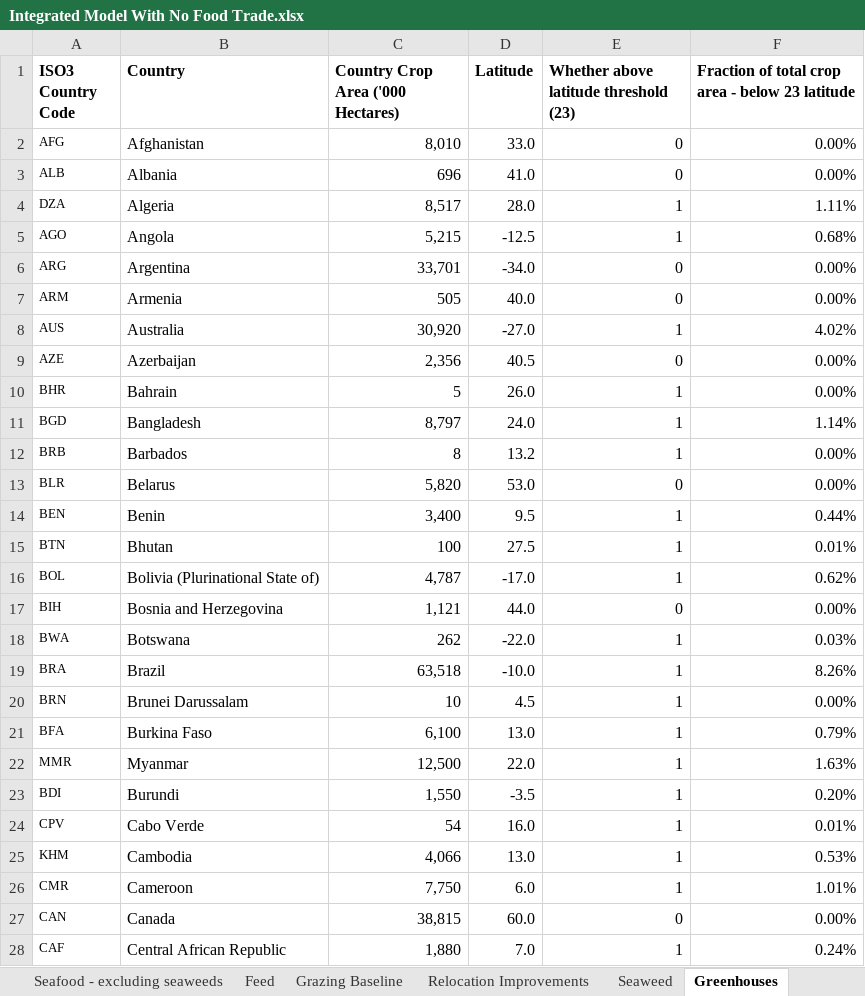
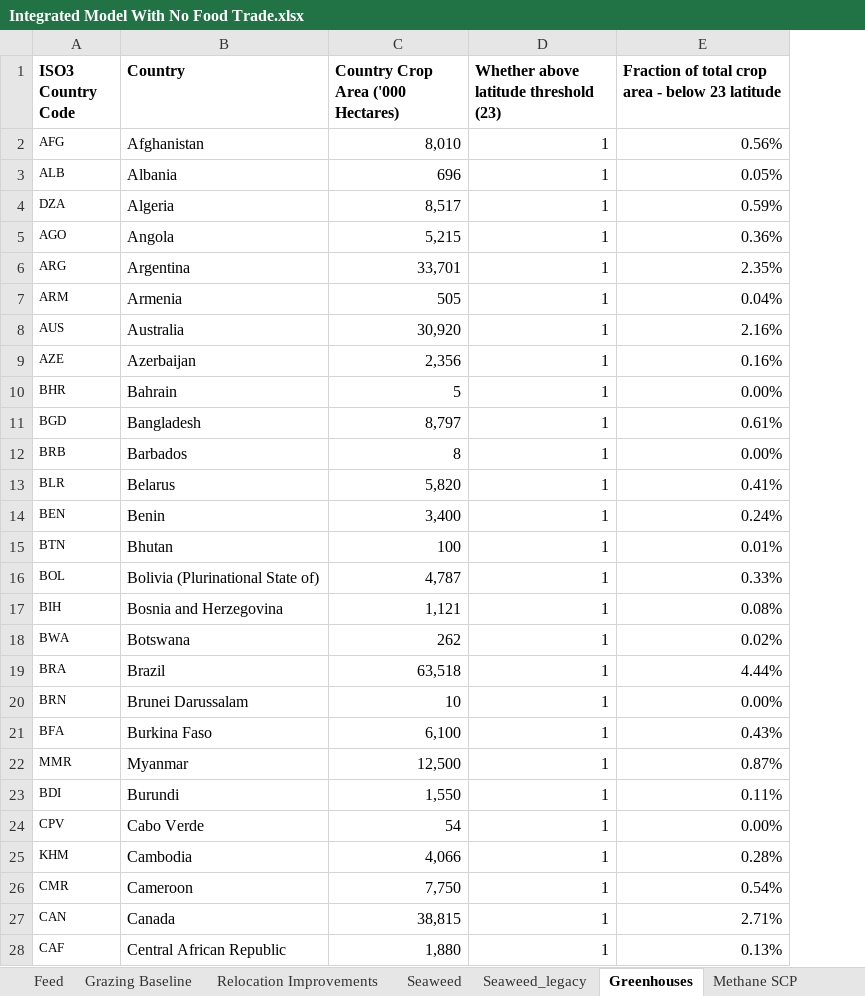
Before and after one commit to allfed/allfed-integrated-model, an Excel workbook: data/no_food_trade/raw_data/Integrated Model With No Food Trade.xlsx, sheet Greenhouses, drawn as a sheet; only a part is shown; values as stored, in another font and other column widths than the file's, no borders; charts and pictures not drawn; removed rows and columns are numbered as before the commit, all else as after; the diff covers the shown part only; the diff names each change by its address in the sheet, - before the commit and + after, or states it on an @@ line.

```diff
--- a/data/no_food_trade/raw_data/Integrated Model With No Food Trade.xlsx (sheet Greenhouses)
+++ b/data/no_food_trade/raw_data/Integrated Model With No Food Trade.xlsx (sheet Greenhouses)
+sheet tab: Seaweed_legacy
-column D (Latitude), rows 2-28: 33.0 | 41.0 | 28.0 | -12.5 | -34.0 | 40.0 | -27.0 | 40.5 | 26.0 | 24.0 | 13.2 | 53.0 | 9.5 | 27.5 | -17.0 | 44.0 | -22.0 | -10.0 | 4.5 | 13.0 | 22.0 | -3.5 | 16.0 | 13.0 | 6.0 | 60.0 | 7.0
-D2:D3: 0
+D2:D3: 1
-E2: 0.00%
+E2: 0.56%
-E3: 0.00%
+E3: 0.05%
-E4: 1.11%
+E4: 0.59%
-E5: 0.68%
+E5: 0.36%
-D6:D7: 0
+D6:D7: 1
-E6: 0.00%
+E6: 2.35%
-E7: 0.00%
+E7: 0.04%
-E8: 4.02%
+E8: 2.16%
-D9: 0
+D9: 1
-E9: 0.00%
+E9: 0.16%
-E11: 1.14%
+E11: 0.61%
-D13: 0
+D13: 1
-E13: 0.00%
+E13: 0.41%
-E14: 0.44%
+E14: 0.24%
-E16: 0.62%
+E16: 0.33%
-D17: 0
+D17: 1
-E17: 0.00%
+E17: 0.08%
-E18: 0.03%
+E18: 0.02%
-E19: 8.26%
+E19: 4.44%
-E21: 0.79%
+E21: 0.43%
-E22: 1.63%
+E22: 0.87%
-E23: 0.20%
+E23: 0.11%
-E24: 0.01%
+E24: 0.00%
-E25: 0.53%
+E25: 0.28%
-E26: 1.01%
+E26: 0.54%
-D27: 0
+D27: 1
-E27: 0.00%
+E27: 2.71%
-E28: 0.24%
+E28: 0.13%
```
Also changed, not shown: 30 added rows, 1 removed row and 134 edited cells elsewhere in this sheet, sheet Seaweed, sheet Grazing Baseline, sheet Food Stocks, sheet Outdoor Crop Seasonality, sheet Food waste, sheet Biofuel, 7 more sheets, formulas that keep their value, charts or pictures, 17 other files.
